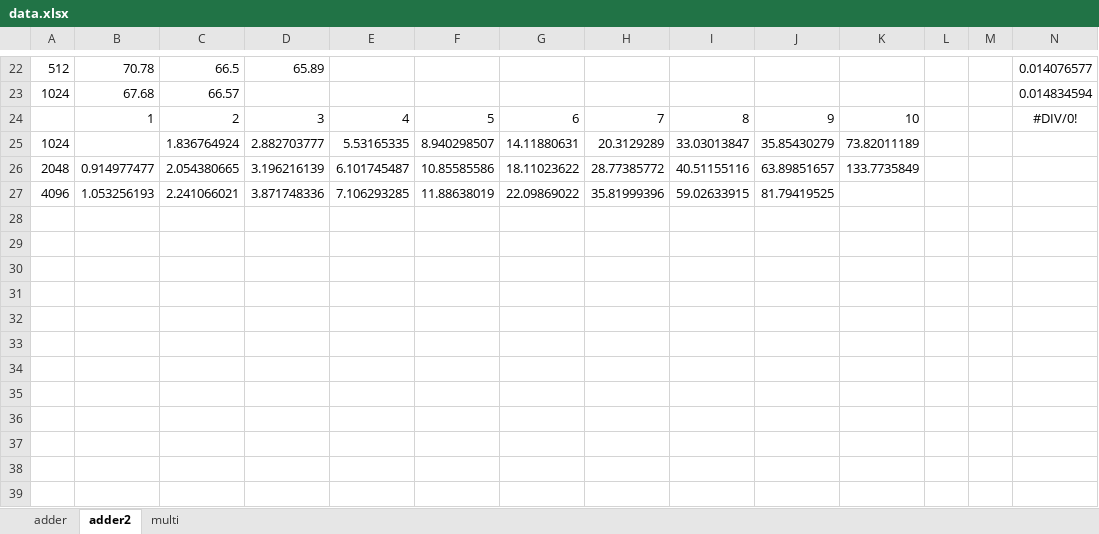
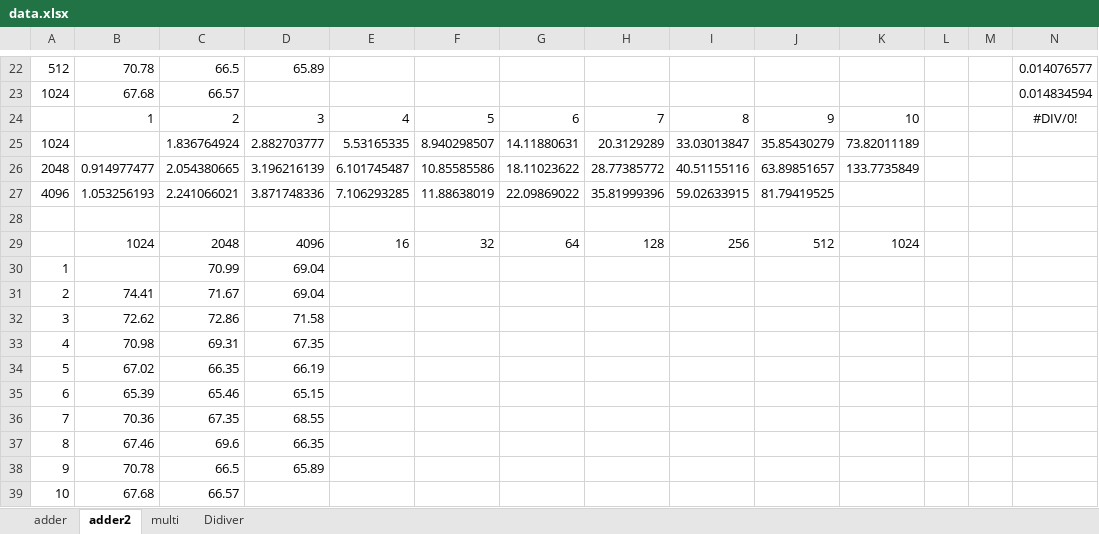
Before and after one commit to ALBSZ/FYP, an Excel workbook: data.xlsx, sheet adder2, drawn as a sheet; only a part is shown, gaps mark what is left out; values as stored, in another font and other column widths than the file's, no borders; charts and pictures not drawn; rows hold the shown columns only; the diff names each change by its address in the sheet, - before the commit and + after, or states it on an @@ line.

```diff
--- a/data.xlsx (sheet adder2)
+++ b/data.xlsx (sheet adder2)
+sheet tab: Didiver
+row 28: (empty)
+row 29:  | 1024 | 2048 | 4096 | 16 | 32 | 64 | 128 | 256 | 512 | 1024
+row 30: 1 |  | 70.99 | 69.04
+row 31: 2 | 74.41 | 71.67 | 69.04
+row 32: 3 | 72.62 | 72.86 | 71.58
+row 33: 4 | 70.98 | 69.31 | 67.35
+row 34: 5 | 67.02 | 66.35 | 66.19
+row 35: 6 | 65.39 | 65.46 | 65.15
+row 36: 7 | 70.36 | 67.35 | 68.55
+row 37: 8 | 67.46 | 69.6 | 66.35
+row 38: 9 | 70.78 | 66.5 | 65.89
+row 39: 10 | 67.68 | 66.57
```
Also changed, not shown: sheet multi, sheet adder, charts or pictures.
